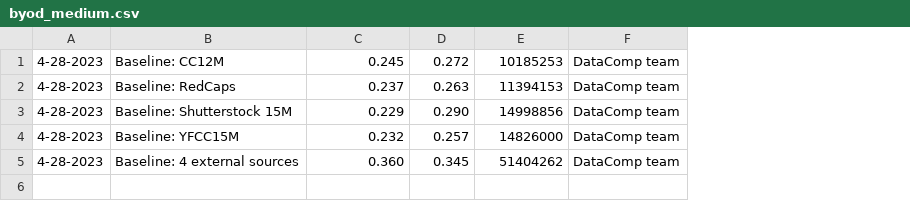
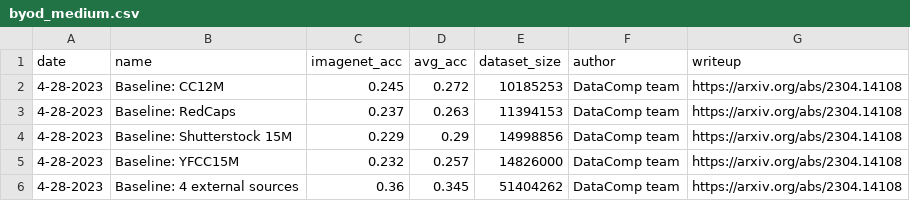
Before and after one commit to mlfoundations/datacomp_site, a CSV file: data/byod_medium.csv, drawn as a sheet; addresses are those after the commit; the diff names each change by its address in the sheet, - before the commit and + after, or states it on an @@ line.

```diff
--- a/data/byod_medium.csv
+++ b/data/byod_medium.csv
+column G, rows 2-6: all https://arxiv.org/abs/2304.14108
+row 1: date | name | imagenet_acc | avg_acc | dataset_size | author | writeup
-D4: 0.290
+D4: 0.29
-C6: 0.360
+C6: 0.36
```
Also changed, not shown: data/byod_small.csv, data/filter_large.csv, 8 other files.
